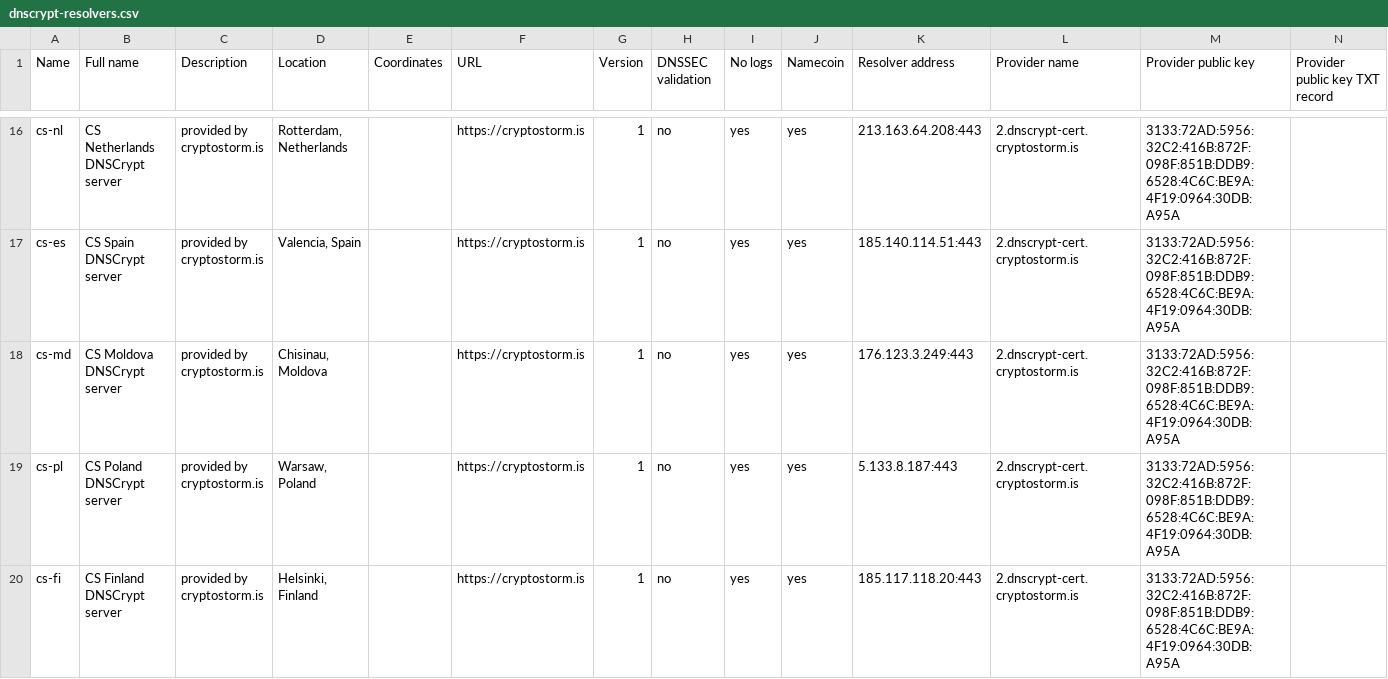
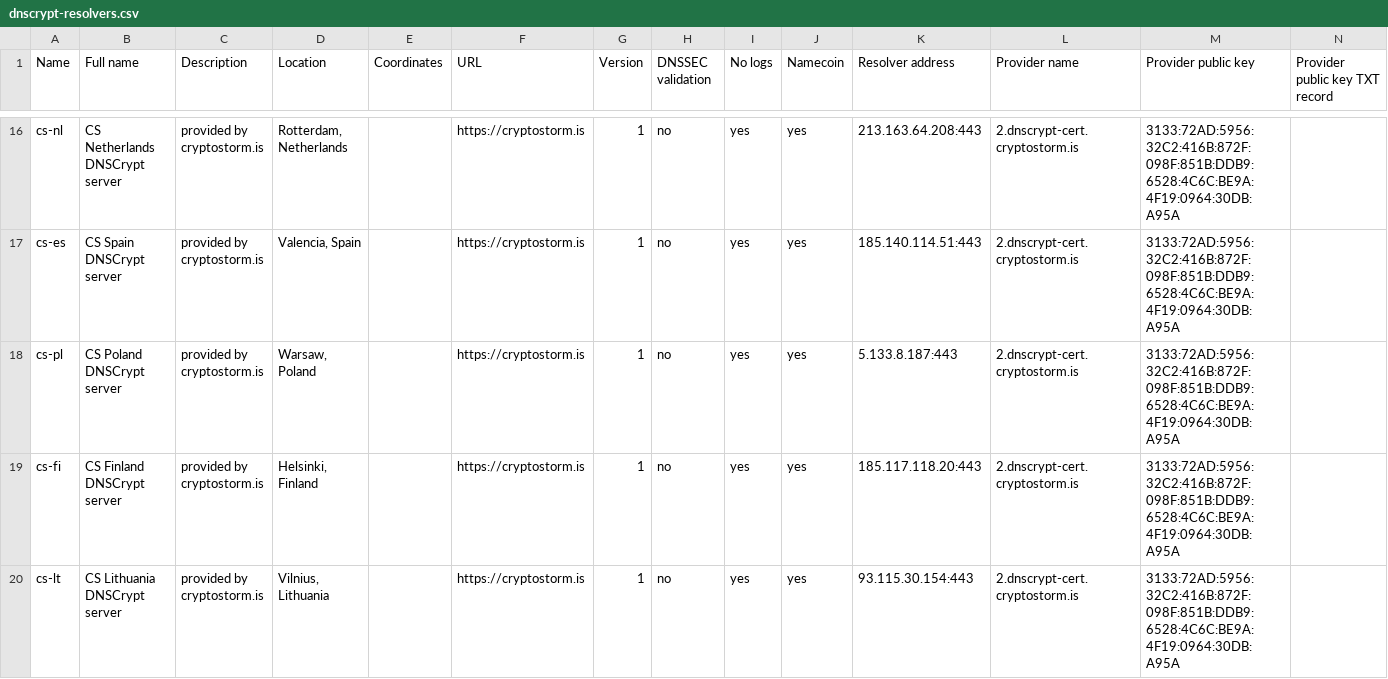
Before and after one commit to cryptostorm/cstorm_deepDNS, a CSV file: dnscrypt-resolvers.csv, drawn as a sheet; only a part is shown, gaps mark what is left out; the shorter side is filled out with more unchanged rows.

Commit message:
Remove moldova

```diff
--- a/dnscrypt-resolvers.csv
+++ b/dnscrypt-resolvers.csv
@@ -17,3 +17,2 @@ cs-nl,"CS Netherlands DNSCrypt server","provided by cryptostorm.is","Rotterdam,
 cs-es,"CS Spain DNSCrypt server","provided by cryptostorm.is","Valencia, Spain",,"https://cryptostorm.is",1,"no","yes","yes",185.140.114.51:443,2.dnscrypt-cert.cryptostorm.is,3133:72AD:5956:32C2:416B:872F:098F:851B:DDB9:6528:4C6C:BE9A:4F19:0964:30DB:A95A,
-cs-md,"CS Moldova DNSCrypt server","provided by cryptostorm.is","Chisinau, Moldova",,"https://cryptostorm.is",1,"no","yes","yes",176.123.3.249:443,2.dnscrypt-cert.cryptostorm.is,3133:72AD:5956:32C2:416B:872F:098F:851B:DDB9:6528:4C6C:BE9A:4F19:0964:30DB:A95A,
 cs-pl,"CS Poland DNSCrypt server","provided by cryptostorm.is","Warsaw, Poland",,"https://cryptostorm.is",1,"no","yes","yes",5.133.8.187:443,2.dnscrypt-cert.cryptostorm.is,3133:72AD:5956:32C2:416B:872F:098F:851B:DDB9:6528:4C6C:BE9A:4F19:0964:30DB:A95A,
```
